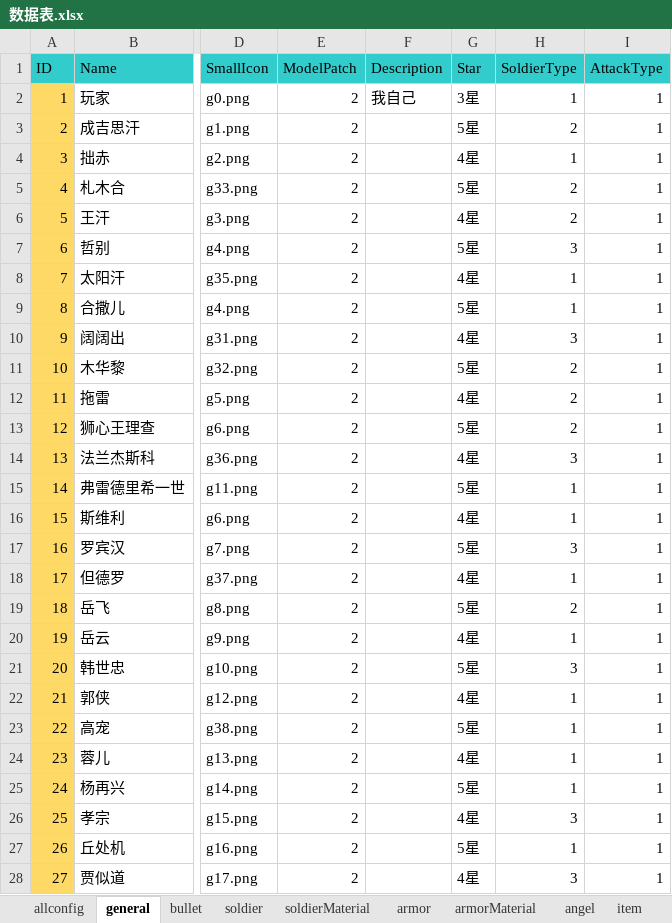
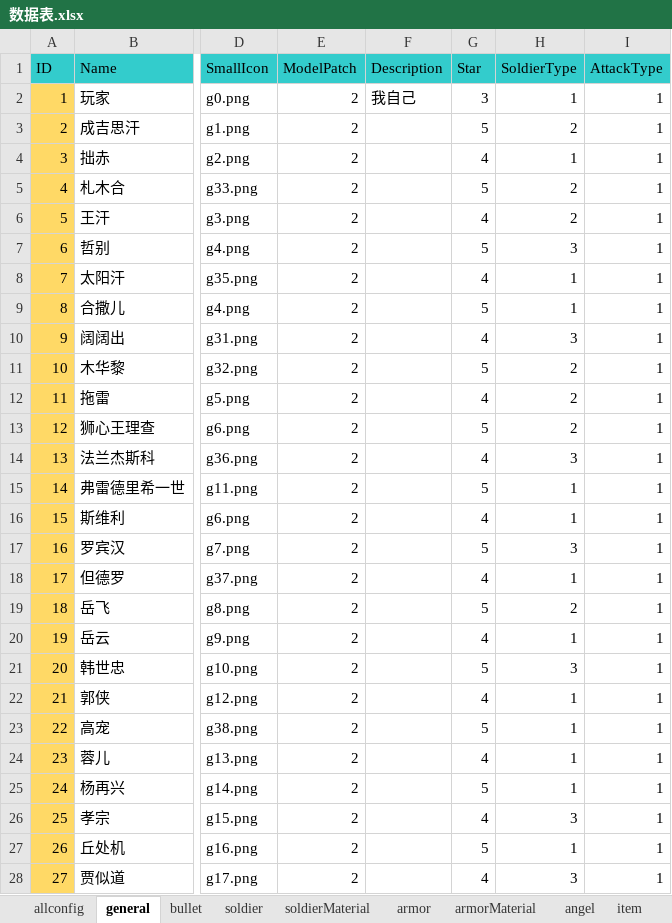
Before and after one commit to kopkong/DesignDocs, an Excel workbook: Docs/成吉思汗/数据表.xlsx, sheet general, drawn as a sheet; only a part is shown, gaps mark what is left out; values as stored, in another font and other column widths than the file's, no borders; the diff covers the shown part only; the diff names each change by its address in the sheet, - before the commit and + after, or states it on an @@ line.

```diff
--- a/Docs/成吉思汗/数据表.xlsx (sheet general)
+++ b/Docs/成吉思汗/数据表.xlsx (sheet general)
-G2 (Star): 3星
+G2 (Star): 3
-G3 (Star): 5星
+G3 (Star): 5
-G4 (Star): 4星
+G4 (Star): 4
-G5 (Star): 5星
+G5 (Star): 5
-G6 (Star): 4星
+G6 (Star): 4
-G7 (Star): 5星
+G7 (Star): 5
-G8 (Star): 4星
+G8 (Star): 4
-G9 (Star): 5星
+G9 (Star): 5
-G10 (Star): 4星
+G10 (Star): 4
-G11 (Star): 5星
+G11 (Star): 5
-G12 (Star): 4星
+G12 (Star): 4
-G13 (Star): 5星
+G13 (Star): 5
-G14 (Star): 4星
+G14 (Star): 4
-G15 (Star): 5星
+G15 (Star): 5
-G16 (Star): 4星
+G16 (Star): 4
-G17 (Star): 5星
+G17 (Star): 5
-G18 (Star): 4星
+G18 (Star): 4
-G19 (Star): 5星
+G19 (Star): 5
-G20 (Star): 4星
+G20 (Star): 4
-G21 (Star): 5星
+G21 (Star): 5
-G22 (Star): 4星
+G22 (Star): 4
-G23 (Star): 5星
+G23 (Star): 5
-G24 (Star): 4星
+G24 (Star): 4
-G25 (Star): 5星
+G25 (Star): 5
-G26 (Star): 4星
+G26 (Star): 4
-G27 (Star): 5星
+G27 (Star): 5
-G28 (Star): 4星
+G28 (Star): 4
```
Also changed, not shown: 31 edited cells elsewhere in this sheet, sheet item, sheet armor, sheet soldierMaterial, sheet soldier, sheet armorMaterial, 23 other files.
